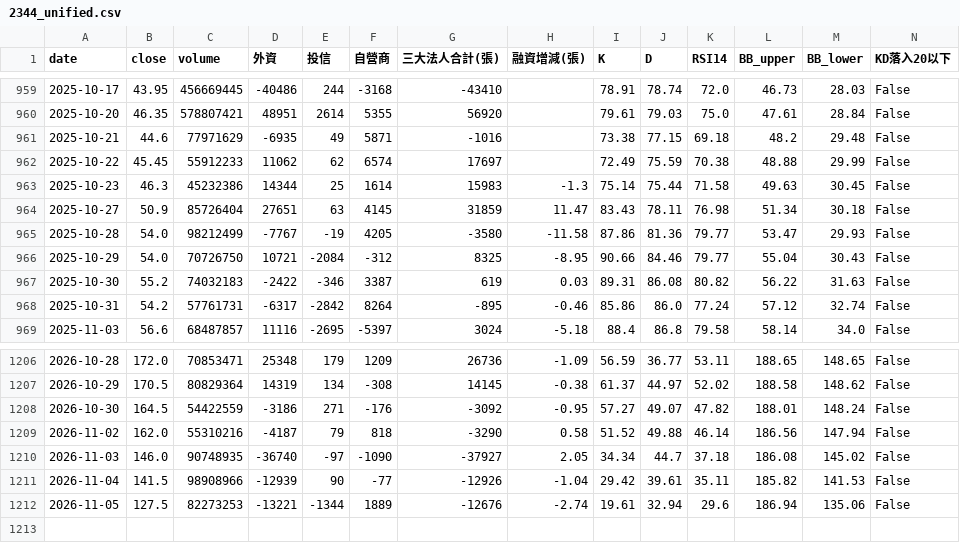
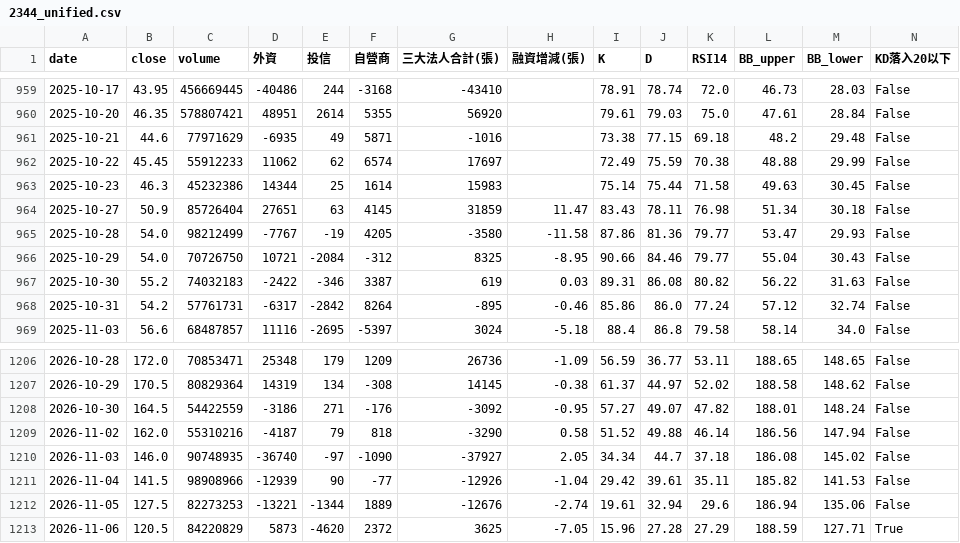
Before and after one commit to wjstudio1030/AI_Stock_Project_V3, a CSV file: docs/data/2344_unified.csv, drawn as a sheet; only a part is shown, gaps mark what is left out; rows hold the shown columns only; the diff names each change by its address in the sheet, - before the commit and + after, or states it on an @@ line.

```diff
--- a/docs/data/2344_unified.csv
+++ b/docs/data/2344_unified.csv
-H963 (融資增減(張)): -1.3
+H963 (融資增減(張)): (empty)
+row 1213: 2026-11-06 | 120.5 | 84220829 | 5873 | -4620 | 2372 | 3625 | -7.05 | 15.96 | 27.28 | 27.29 | 188.59 | 127.71 | True
```
Also changed, not shown: docs/data/2337_unified.csv, docs/data/2408_unified.csv, 57 other files.
